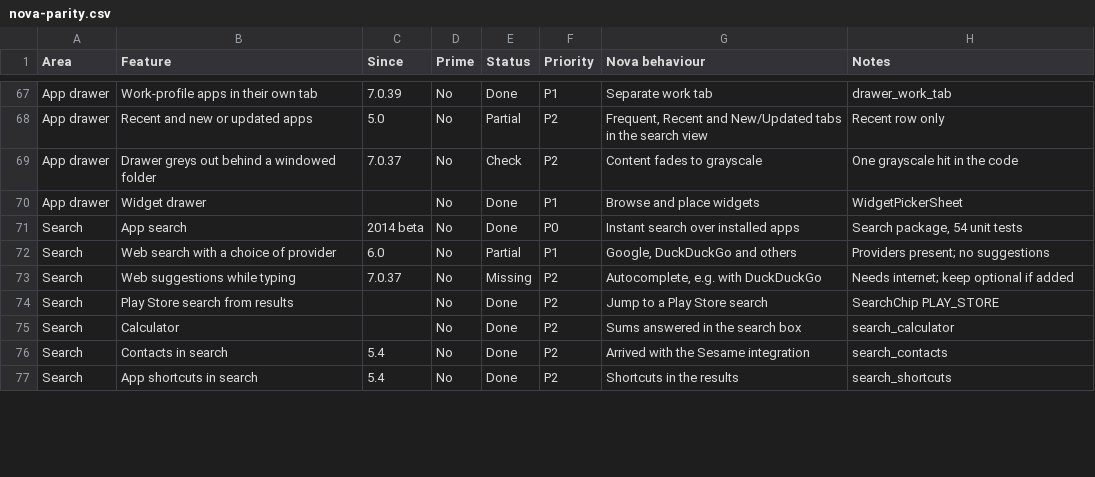
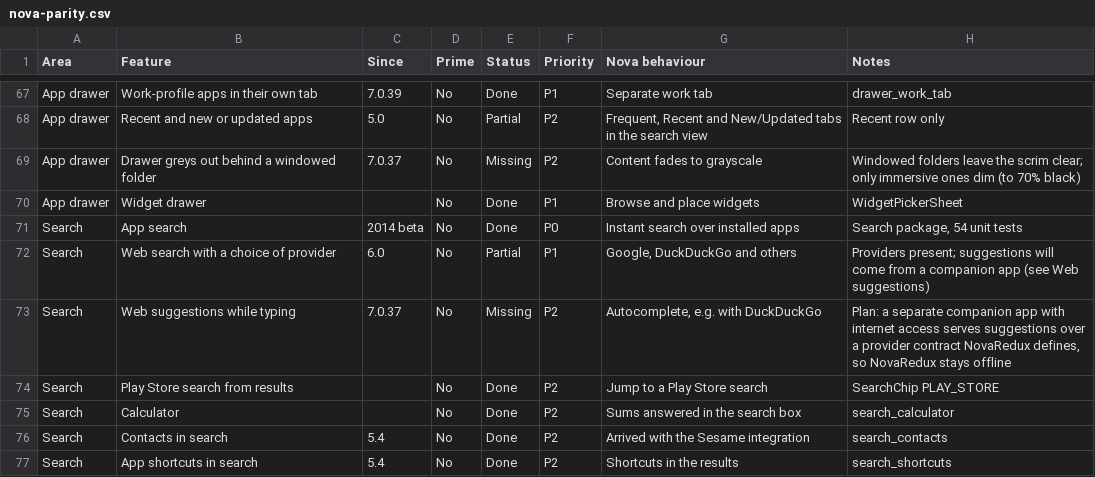
Before and after one commit to revelationnow/NovaRedux, a CSV file: docs/parity/nova-parity.csv, drawn as a sheet; only a part is shown, gaps mark what is left out; the diff covers the shown part only.

```diff
--- a/docs/parity/nova-parity.csv
+++ b/docs/parity/nova-parity.csv
@@ -68,7 +68,7 @@ App drawer,Work-profile apps in their own tab,7.0.39,No,Done,P1,Separate work ta
 App drawer,Recent and new or updated apps,5.0,No,Partial,P2,"Frequent, Recent and New/Updated tabs in the search view",Recent row only
-App drawer,Drawer greys out behind a windowed folder,7.0.37,No,Check,P2,Content fades to grayscale,One grayscale hit in the code
+App drawer,Drawer greys out behind a windowed folder,7.0.37,No,Missing,P2,Content fades to grayscale,Windowed folders leave the scrim clear; only immersive ones dim (to 70% black)
 App drawer,Widget drawer,,No,Done,P1,Browse and place widgets,WidgetPickerSheet
 Search,App search,2014 beta,No,Done,P0,Instant search over installed apps,"Search package, 54 unit tests"
-Search,Web search with a choice of provider,6.0,No,Partial,P1,"Google, DuckDuckGo and others",Providers present; no suggestions
-Search,Web suggestions while typing,7.0.37,No,Missing,P2,"Autocomplete, e.g. with DuckDuckGo",Needs internet; keep optional if added
+Search,Web search with a choice of provider,6.0,No,Partial,P1,"Google, DuckDuckGo and others",Providers present; suggestions will come from a companion app (see Web suggestions)
+Search,Web suggestions while typing,7.0.37,No,Missing,P2,"Autocomplete, e.g. with DuckDuckGo","Plan: a separate companion app with internet access serves suggestions over a provider contract NovaRedux defines, so NovaRedux stays offline"
 Search,Play Store search from results,,No,Done,P2,Jump to a Play Store search,SearchChip PLAY_STORE
```
Also changed, not shown: 33 edited cells elsewhere in this file, 1 other file.
